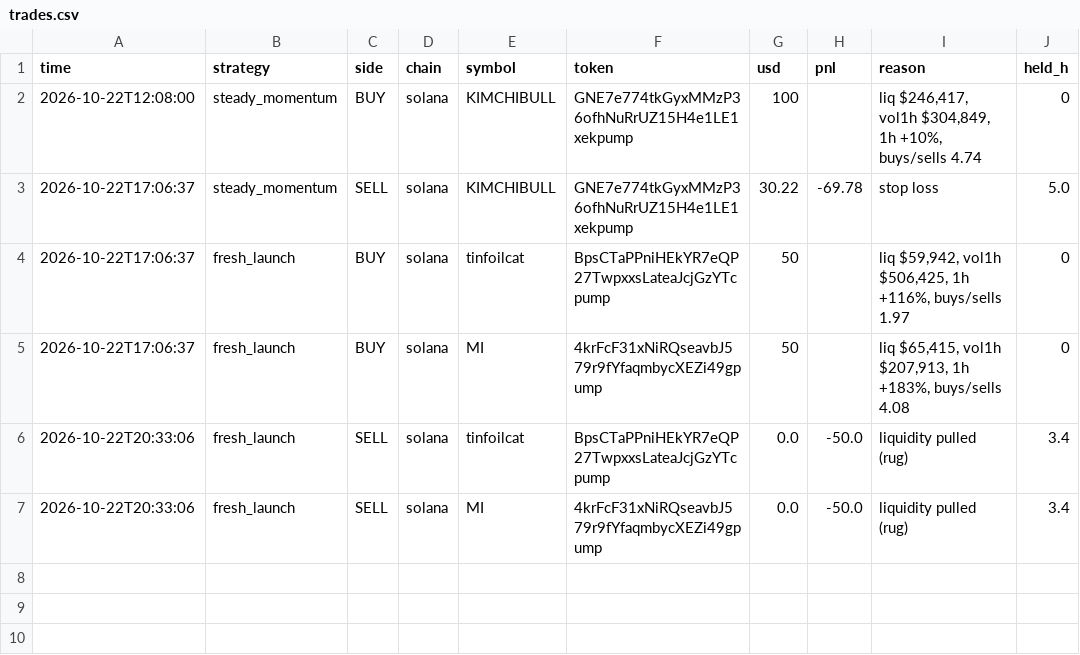
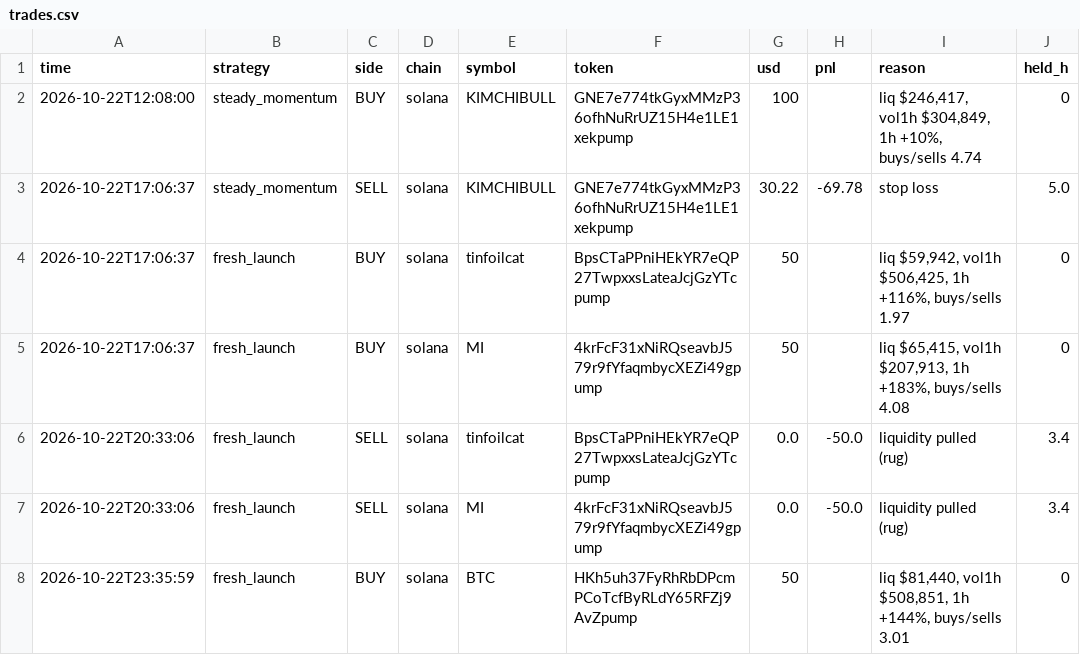
Before and after one commit to tjdicken43-prog/Jarvis, a CSV file: fomo/trades.csv, drawn as a sheet.

Commit message:
fomo paper: 2026-10-22T23:35Z

```diff
--- a/fomo/trades.csv
+++ b/fomo/trades.csv
@@ -7 +7,2 @@ time,strategy,side,chain,symbol,token,usd,pnl,reason,held_h
 2026-10-22T20:33:06,fresh_launch,SELL,solana,MI,4krFcF31xNiRQseavbJ579r9fYfaqmbycXEZi49gpump,0.0,-50.0,liquidity pulled (rug),3.4
+2026-10-22T23:35:59,fresh_launch,BUY,solana,BTC,HKh5uh37FyRhRbDPcmPCoTcfByRLdY65RFZj9AvZpump,50,,"liq $81,440, vol1h $508,851, 1h +144%, buys/sells 3.01",0
```
Also changed, not shown: 2 other files.
